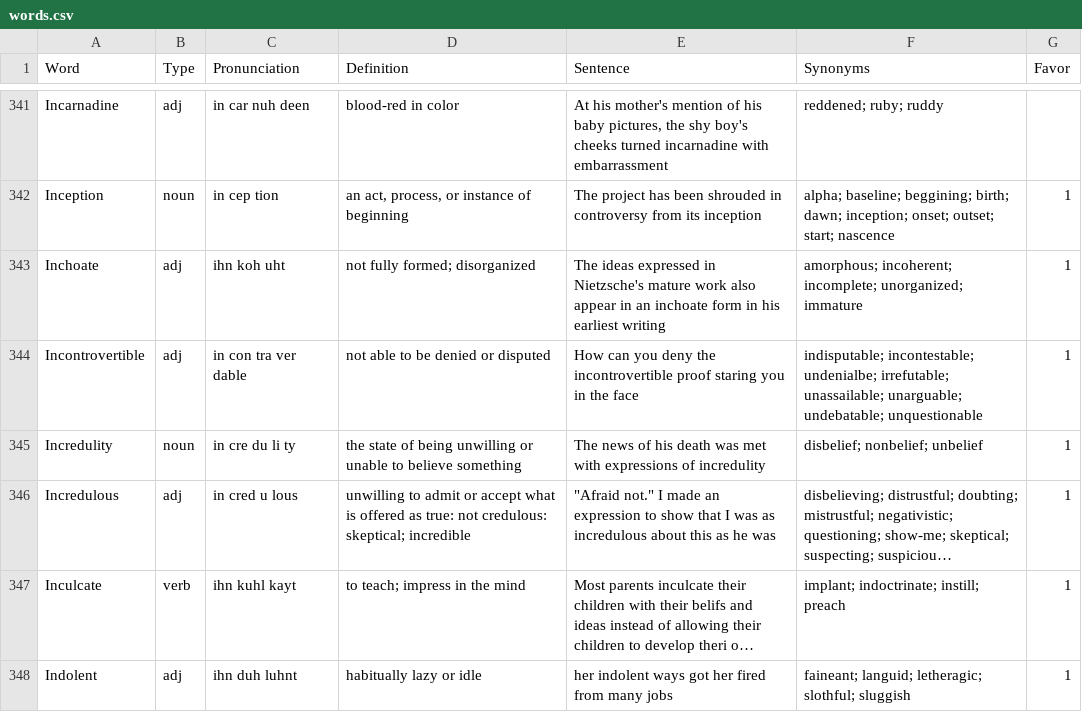
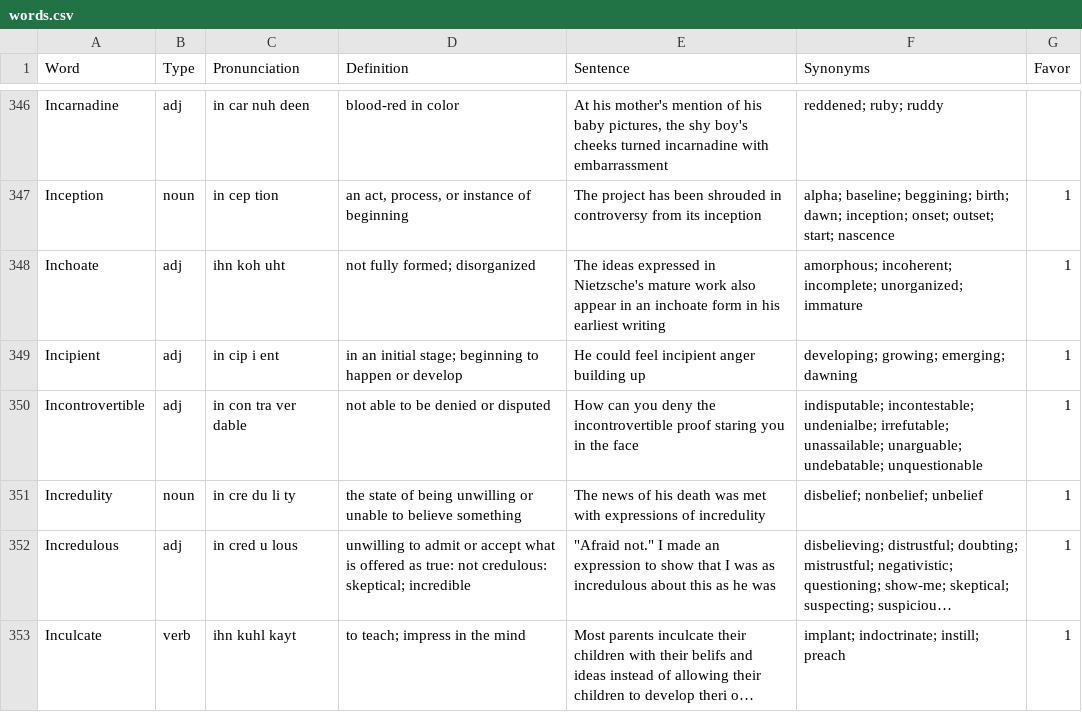
Before and after one commit to ogarci79/python, a CSV file: vocabulary/src/words.csv, drawn as a sheet; only a part is shown, gaps mark what is left out; the shorter side is filled out with more unchanged rows; long unchanged cells end in …; the diff covers the shown part only.

Commit message:
new words

```diff
--- a/vocabulary/src/words.csv
+++ b/vocabulary/src/words.csv
@@ -343,2 +348,3 @@ Inception,noun,in cep tion,"an act, process, or instance of beginning",The proje
 Inchoate,adj,ihn koh uht,not fully formed; disorganized,The ideas expressed in Nietzsche's mature work also appear in an inchoate form in his earliest writing,amorphous; incoherent; incomplete; unorganized; immature,1
+Incipient,adj,in cip i ent,in an initial stage; beginning to happen or develop,He could feel incipient anger building up,developing; growing; emerging; dawning,1
 Incontrovertible,adj,in con tra ver dable,not able to be denied or disputed,How can you deny the incontrovertible proof staring you in the face,indisputable; incontestable; undenialbe; irrefutable; unassailable; unarguable; undebatable; unquestionable,1
```
Also changed, not shown: 18 added rows elsewhere in this file, 1 other file.
